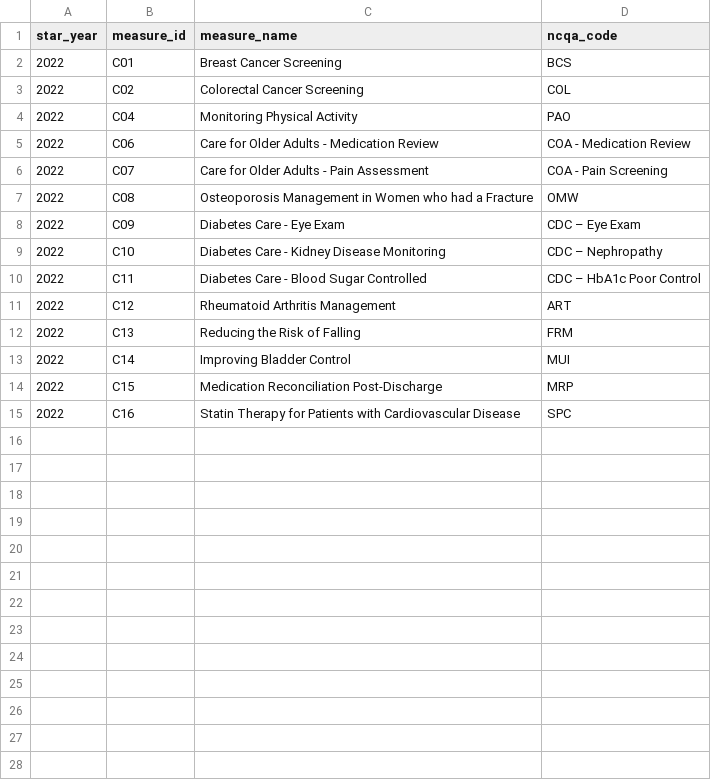
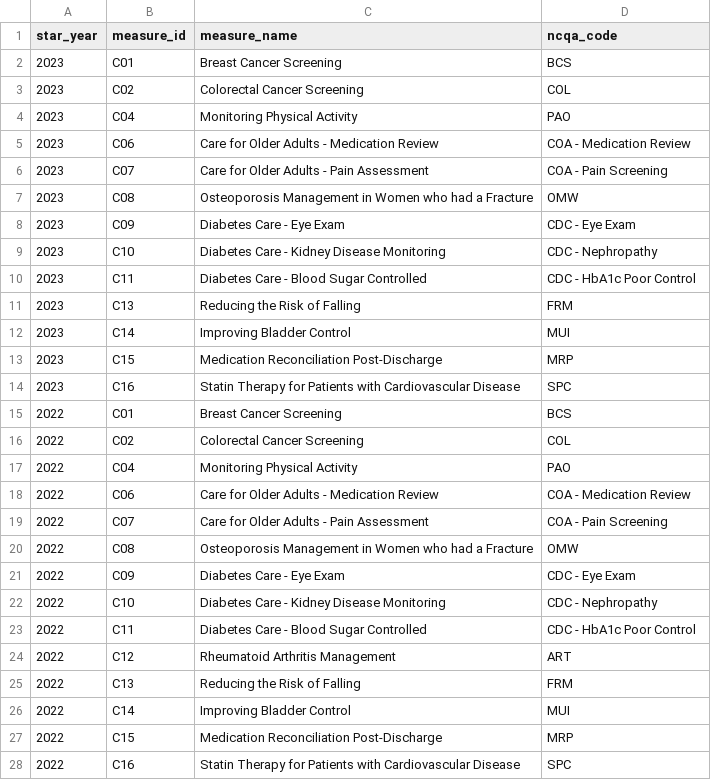
Before and after one commit to jimurick/cmsdata, a CSV file: Stars - Health Plans/tables/ncqa_codes.csv, drawn as a sheet; addresses are those after the commit; the diff names each change by its address in the sheet, - before the commit and + after, or states it on an @@ line.

```diff
--- a/Stars - Health Plans/tables/ncqa_codes.csv
+++ b/Stars - Health Plans/tables/ncqa_codes.csv
+row 2: 2023 | C01 | Breast Cancer Screening | BCS
+row 3: 2023 | C02 | Colorectal Cancer Screening | COL
+row 4: 2023 | C04 | Monitoring Physical Activity | PAO
+row 5: 2023 | C06 | Care for Older Adults - Medication Review | COA - Medication Review
+row 6: 2023 | C07 | Care for Older Adults - Pain Assessment | COA - Pain Screening
+row 7: 2023 | C08 | Osteoporosis Management in Women who had a Fracture | OMW
+row 8: 2023 | C09 | Diabetes Care - Eye Exam | CDC - Eye Exam
+row 9: 2023 | C10 | Diabetes Care - Kidney Disease Monitoring | CDC - Nephropathy
+row 10: 2023 | C11 | Diabetes Care - Blood Sugar Controlled | CDC - HbA1c Poor Control
+row 11: 2023 | C13 | Reducing the Risk of Falling | FRM
+row 12: 2023 | C14 | Improving Bladder Control | MUI
+row 13: 2023 | C15 | Medication Reconciliation Post-Discharge | MRP
+row 14: 2023 | C16 | Statin Therapy for Patients with Cardiovascular Disease | SPC
-D21 (ncqa_code): CDC – Eye Exam
+D21 (ncqa_code): CDC - Eye Exam
-D22 (ncqa_code): CDC – Nephropathy
+D22 (ncqa_code): CDC - Nephropathy
-D23 (ncqa_code): CDC – HbA1c Poor Control
+D23 (ncqa_code): CDC - HbA1c Poor Control
```
Also changed, not shown: Stars - Health Plans/tables/cai_val_df.csv, Stars - Health Plans/tables/file_info_d_cutpoints.csv, 38 other files.
